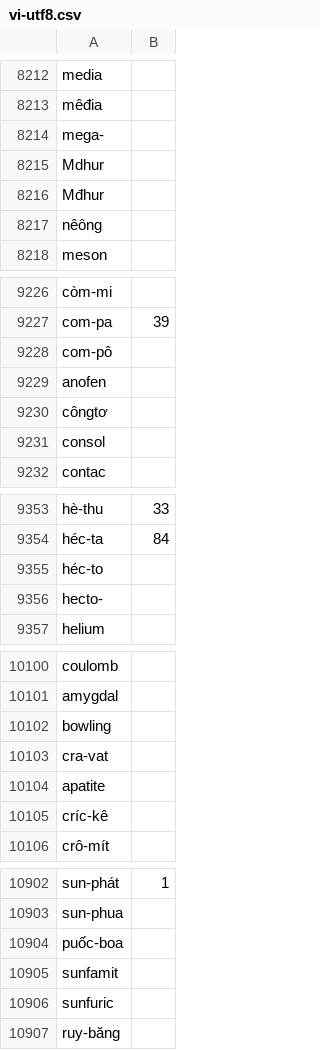
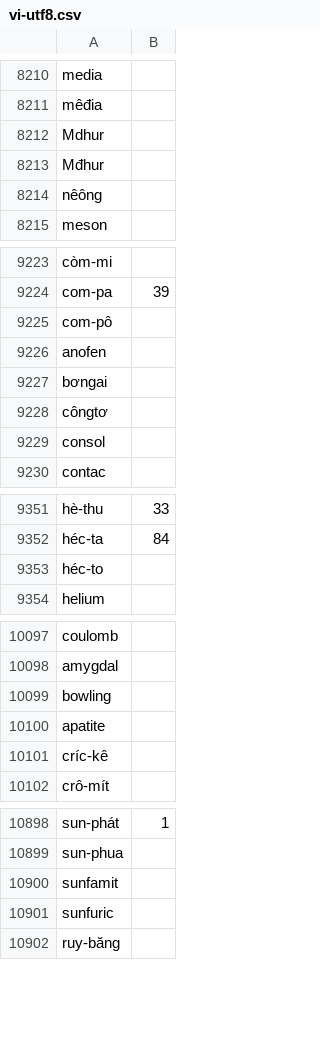
Before and after one commit to sspanak/tt9, a CSV file: app/languages/dictionaries/vi-utf8.csv, drawn as a sheet; only a part is shown, gaps mark what is left out; the diff covers the shown part only.

```diff
--- a/app/languages/dictionaries/vi-utf8.csv
+++ b/app/languages/dictionaries/vi-utf8.csv
@@ -8213,3 +8211,2 @@ media
 mêđia
-mega-
 Mdhur
@@ -9229,2 +9226,3 @@ com-pô
 anofen
+bơngai
 côngtơ
@@ -9355,3 +9353,2 @@ héc-ta	84
 héc-to
-hecto-
 helium
@@ -10102,3 +10099,2 @@ amygdal
 bowling
-cra-vat
 apatite
@@ -10903,3 +10899,2 @@ sun-phát	1
 sun-phua
-puốc-boa
 sunfamit
```
Also changed, not shown: 2 added rows and 9 removed rows elsewhere in this file.
